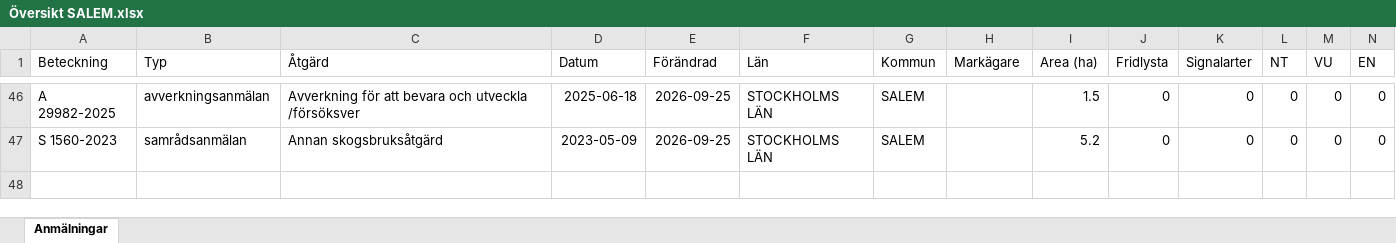
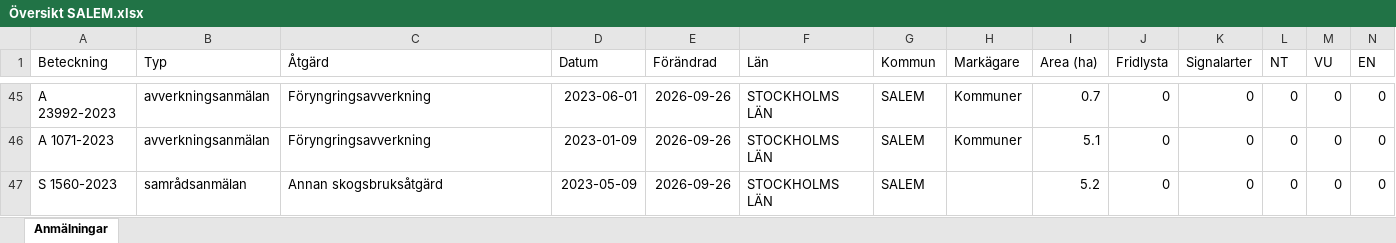
Before and after one commit to klasma/Logging_0128, an Excel workbook: Översikt SALEM.xlsx, sheet Anmälningar, drawn as a sheet; only a part is shown, gaps mark what is left out; values as stored, in another font and other column widths than the file's, no borders; addresses are those after the commit; rows hold the shown columns only; the diff covers the shown part only; the diff names each change by its address in the sheet, - before the commit and + after, or states it on an @@ line.

```diff
--- a/Översikt SALEM.xlsx (sheet Anmälningar)
+++ b/Översikt SALEM.xlsx (sheet Anmälningar)
-A45 (Beteckning): A 29982-2025
+A45 (Beteckning): A 23992-2023
-C45 (Åtgärd): Avverkning för att bevara och utveckla /försöksver
+C45 (Åtgärd): Föryngringsavverkning
-D45 (Datum): 2025-06-18
+D45 (Datum): 2023-06-01
-E45 (Förändrad): 2026-09-25
+E45 (Förändrad): 2026-09-26
-H45 (Markägare): (empty)
+H45 (Markägare): Kommuner
-I45 (Area (ha)): 1.5
+I45 (Area (ha)): 0.7
+row 46: A 1071-2023 | avverkningsanmälan | Föryngringsavverkning | 2023-01-09 | 2026-09-26 | STOCKHOLMS LÄN | SALEM | Kommuner | 5.1 | 0 | 0 | 0 | 0 | 0
-E47 (Förändrad): 2026-09-25
+E47 (Förändrad): 2026-09-26
```
Also changed, not shown: 9 added rows, 10 removed rows and 64 edited cells elsewhere in this sheet, artfynd/A 2987-2023 artfynd.xlsx, artfynd/A 2990-2023 artfynd.xlsx, 57 other files.
